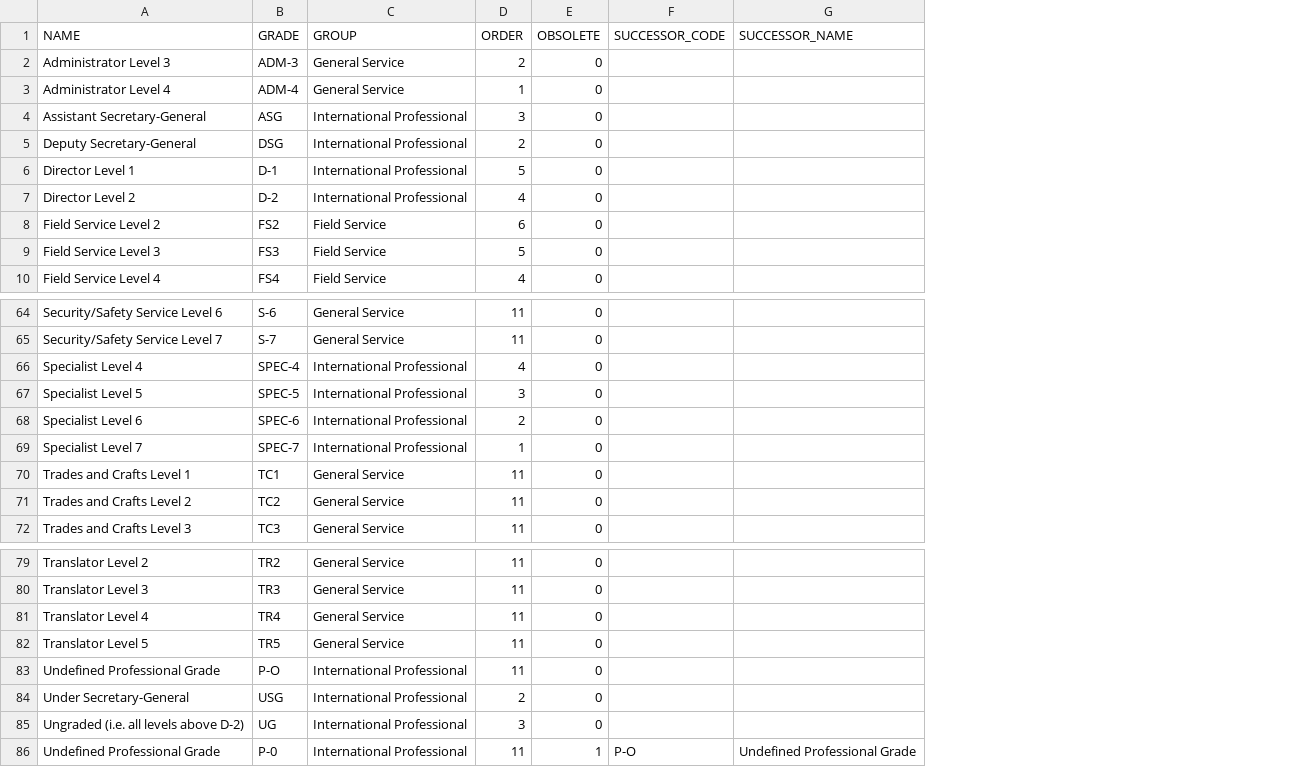
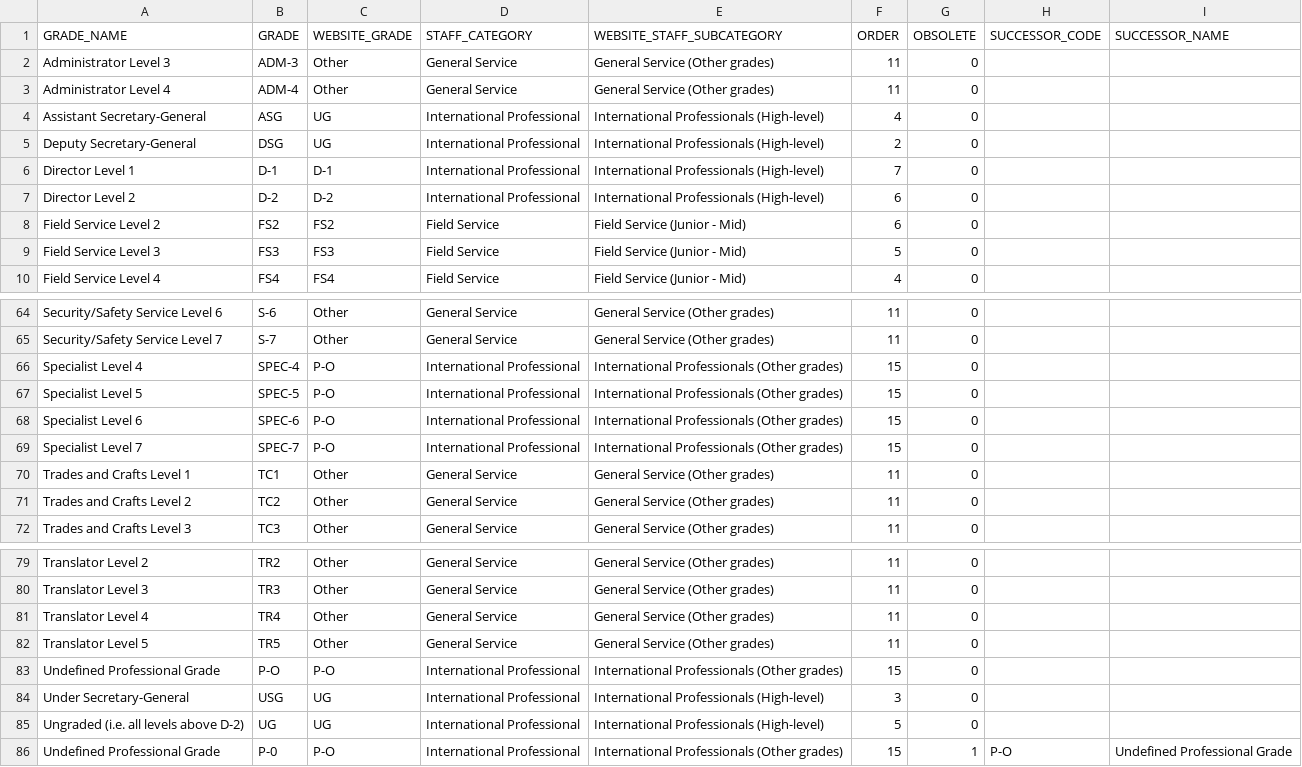
Before and after one commit to CEB-HLCM/HR-Public-Codes, a CSV file: GRADE.csv, drawn as a sheet; only a part is shown, gaps mark what is left out; addresses are those after the commit; the diff covers the shown part only; the diff names each change by its address in the sheet, - before the commit and + after, or states it on an @@ line.

Commit message:
Updated GRADE

```diff
--- a/GRADE.csv
+++ b/GRADE.csv
+column C (WEBSITE_GRADE), rows 2-10: Other | Other | UG | UG | D-1 | D-2 | FS2 | FS3 | FS4; rows 64-72: Other | Other | P-O | P-O | P-O | P-O | Other | Other | Other; rows 79-86: Other | Other | Other | Other | P-O | UG | UG | P-O
+column E (WEBSITE_STAFF_SUBCATEGORY), rows 2-10: General Service (Other grades) | General Service (Other grades) | International Professionals (High-level) | International Professionals (High-level) | International Professionals (High-level) | International Professionals (High-level) | Field Service (Junior - Mid) | Field Service (Junior - Mid) | Field Service (Junior - Mid); rows 64-72: General Service (Other grades) | General Service (Other grades) | International Professionals (Other grades) | International Professionals (Other grades) | International Professionals (Other grades) | International Professionals (Other grades) | General Service (Other grades) | General Service (Other grades) | General Service (Other grades); rows 79-86: General Service (Other grades) | General Service (Other grades) | General Service (Other grades) | General Service (Other grades) | International Professionals (Other grades) | International Professionals (High-level) | International Professionals (High-level) | International Professionals (Other grades)
-A1: NAME
+A1: GRADE_NAME
-D1: GROUP
+D1: STAFF_CATEGORY
-F2 (ORDER): 2
+F2 (ORDER): 11
-F3 (ORDER): 1
+F3 (ORDER): 11
-F4 (ORDER): 3
+F4 (ORDER): 4
-F6 (ORDER): 5
+F6 (ORDER): 7
-F7 (ORDER): 4
+F7 (ORDER): 6
-F66 (ORDER): 4
+F66 (ORDER): 15
-F67 (ORDER): 3
+F67 (ORDER): 15
-F68 (ORDER): 2
+F68 (ORDER): 15
-F69 (ORDER): 1
+F69 (ORDER): 15
-F83 (ORDER): 11
+F83 (ORDER): 15
-F84 (ORDER): 2
+F84 (ORDER): 3
-F85 (ORDER): 3
+F85 (ORDER): 5
-F86 (ORDER): 11
+F86 (ORDER): 15
```
Also changed, not shown: 19 edited cells elsewhere in this file.
